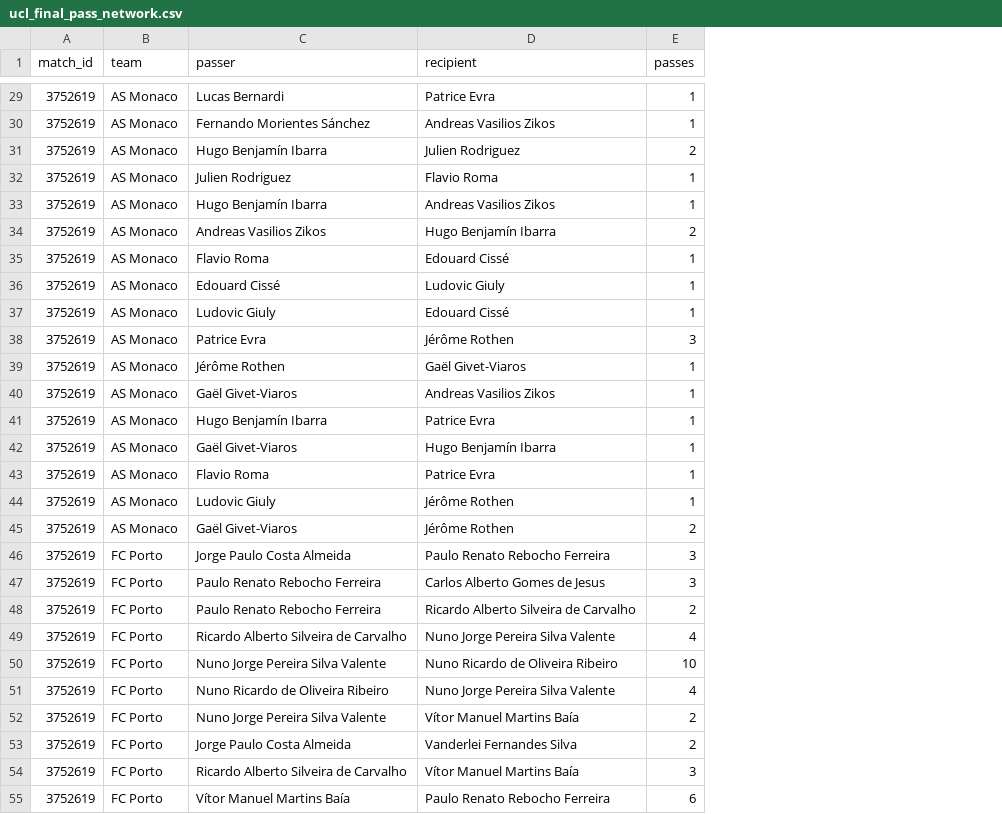
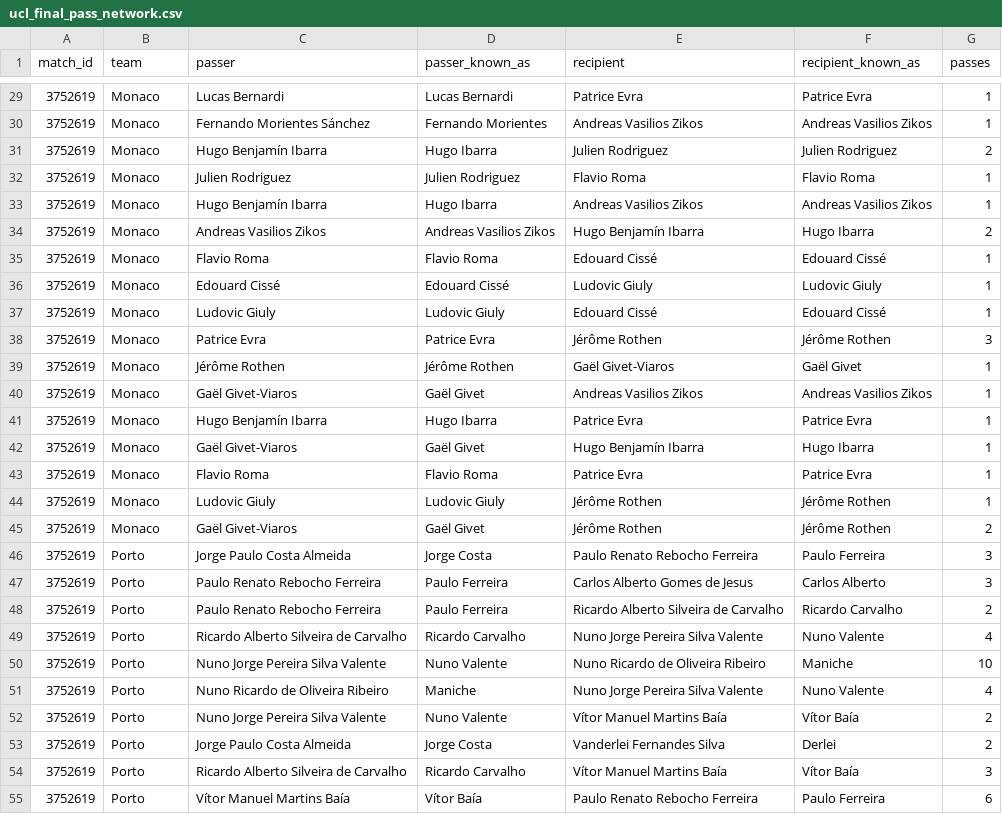
Before and after one commit to suprabho/vismay, a CSV file: vizmaya-data/football-seasons/briefs/2003-04/data/ucl_final_pass_network.csv, drawn as a sheet; only a part is shown, gaps mark what is left out; the diff covers the shown part only; the diff names each change by its address in the sheet, - before the commit and + after, or states it on an @@ line.

```diff
--- a/vizmaya-data/football-seasons/briefs/2003-04/data/ucl_final_pass_network.csv
+++ b/vizmaya-data/football-seasons/briefs/2003-04/data/ucl_final_pass_network.csv
+column D (passer_known_as), rows 29-55: Lucas Bernardi | Fernando Morientes | Hugo Ibarra | Julien Rodriguez | Hugo Ibarra | Andreas Vasilios Zikos | Flavio Roma | Edouard Cissé | Ludovic Giuly | Patrice Evra | Jérôme Rothen | Gaël Givet | Hugo Ibarra | Gaël Givet | Flavio Roma | Ludovic Giuly | Gaël Givet | Jorge Costa | Paulo Ferreira | Paulo Ferreira | Ricardo Carvalho | Nuno Valente | Maniche | Nuno Valente | Jorge Costa | Ricardo Carvalho | Vítor Baía
+column F (recipient_known_as), rows 29-55: Patrice Evra | Andreas Vasilios Zikos | Julien Rodriguez | Flavio Roma | Andreas Vasilios Zikos | Hugo Ibarra | Edouard Cissé | Ludovic Giuly | Edouard Cissé | Jérôme Rothen | Gaël Givet | Andreas Vasilios Zikos | Patrice Evra | Hugo Ibarra | Patrice Evra | Jérôme Rothen | Jérôme Rothen | Paulo Ferreira | Carlos Alberto | Ricardo Carvalho | Nuno Valente | Maniche | Nuno Valente | Vítor Baía | Derlei | Vítor Baía | Paulo Ferreira
-B29:B45 (team): AS Monaco
+B29:B45 (team): Monaco
-B46:B55 (team): FC Porto
+B46:B55 (team): Porto
```
Also changed, not shown: 95 edited cells elsewhere in this file, vizmaya-data/football-seasons/briefs/2003-04/data/epl_top_scorer_shots.csv, vizmaya-data/football-seasons/briefs/2003-04/data/ucl_clubs.csv, 52 other files.
